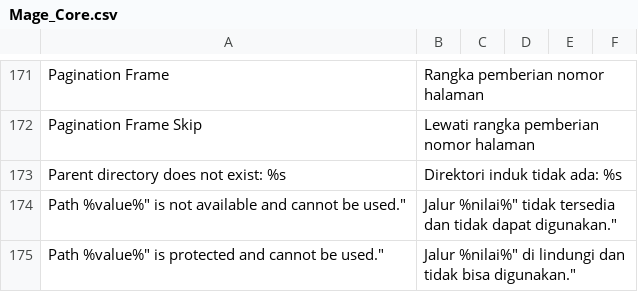
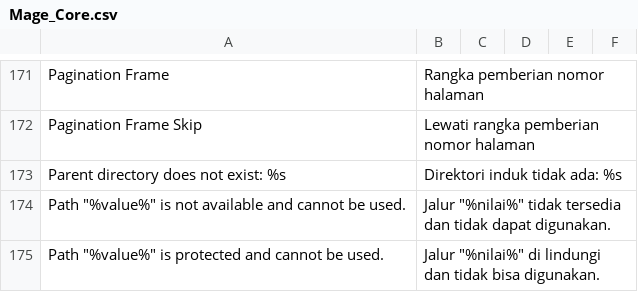
Before and after one commit to bippo/magento-id, a CSV file: app/locale/id_ID/Mage_Core.csv, drawn as a sheet; only a part is shown, gaps mark what is left out; the diff covers the shown part only.

```diff
--- a/app/locale/id_ID/Mage_Core.csv
+++ b/app/locale/id_ID/Mage_Core.csv
@@ -174,2 +174,2 @@ Parent directory does not exist: %s,"Direktori induk tidak ada: %s"
-"Path "%value%" is not available and cannot be used.","Jalur "%nilai%" tidak tersedia dan tidak dapat digunakan."
-"Path "%value%" is protected and cannot be used.","Jalur "%nilai%" di lindungi dan tidak bisa digunakan."
+"Path ""%value%"" is not available and cannot be used.","Jalur ""%nilai%"" tidak tersedia dan tidak dapat digunakan."
+"Path ""%value%"" is protected and cannot be used.","Jalur ""%nilai%"" di lindungi dan tidak bisa digunakan."
```
Also changed, not shown: 7 added rows, 4 removed rows and 37 edited cells elsewhere in this file, app/locale/id_ID/Mage_Checkout.csv, app/locale/id_ID/Mage_Customer.csv, 42 other files.
